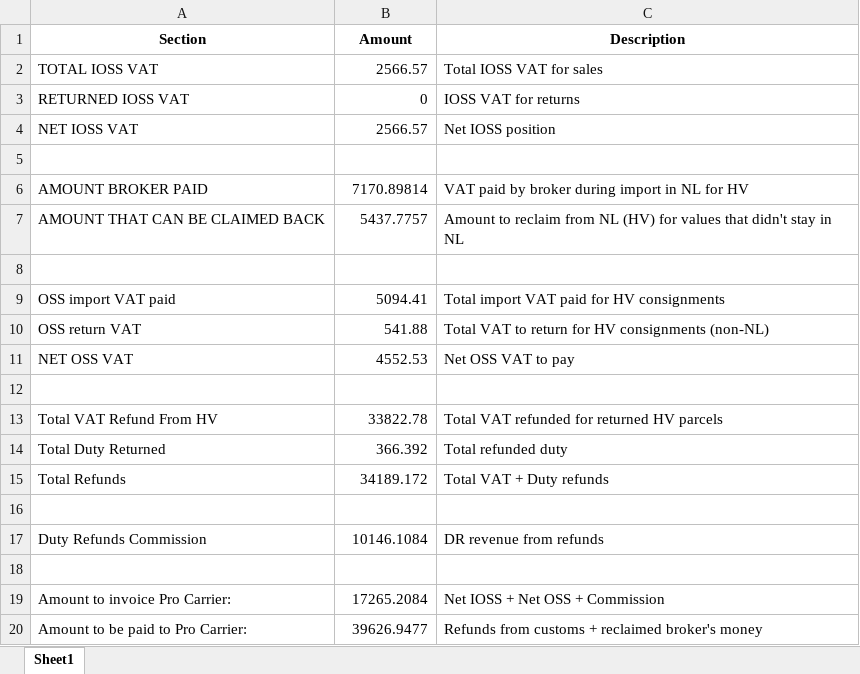
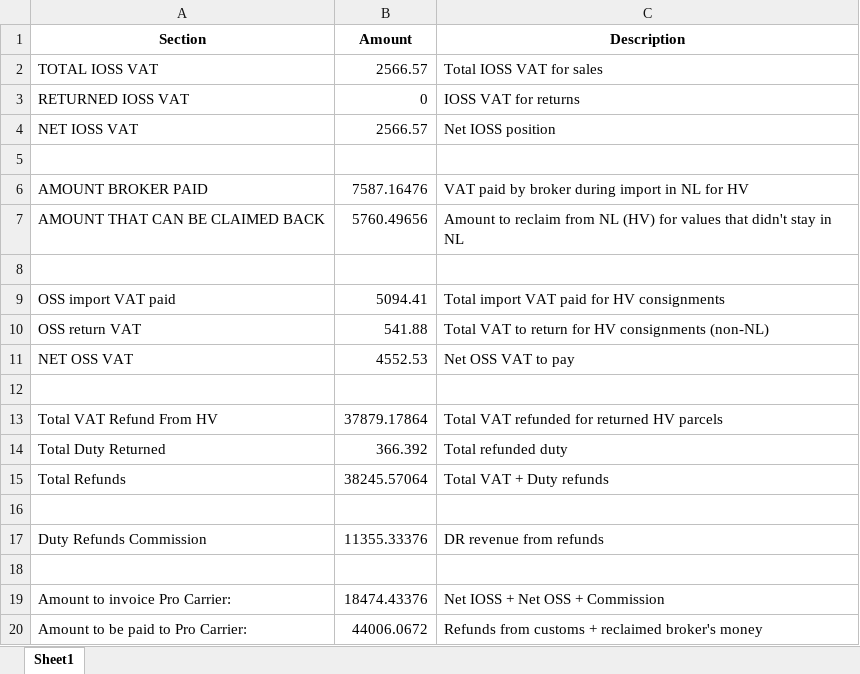
Before and after one commit to ArtSN7/DutyRefundsHelpFunc, an Excel workbook: ProCarrier/ProCarrierService/OCT_RESULTS/INFORMATION.xlsx, sheet Sheet1, drawn as a sheet; values as stored, in another font and other column widths than the file's, no borders; the diff names each change by its address in the sheet, - before the commit and + after, or states it on an @@ line.

```diff
--- a/ProCarrier/ProCarrierService/OCT_RESULTS/INFORMATION.xlsx (sheet Sheet1)
+++ b/ProCarrier/ProCarrierService/OCT_RESULTS/INFORMATION.xlsx (sheet Sheet1)
-B6 (Amount): 7170.89814
+B6 (Amount): 7587.16476
-B7 (Amount): 5437.7757
+B7 (Amount): 5760.49656
-B13 (Amount): 33822.78
+B13 (Amount): 37879.17864
-B15 (Amount): 34189.172
+B15 (Amount): 38245.57064
-B17 (Amount): 10146.1084
+B17 (Amount): 11355.33376
-B19 (Amount): 17265.2084
+B19 (Amount): 18474.43376
-B20 (Amount): 39626.9477
+B20 (Amount): 44006.0672
```
Also changed, not shown: ProCarrier/ProCarrierService/OCT_RESULTS/HV_EU_REFUNDS.xlsx, ProCarrier/ProCarrierService/OCT_RESULTS/HV_IE_REFUNDS.xlsx, 23 other files.
